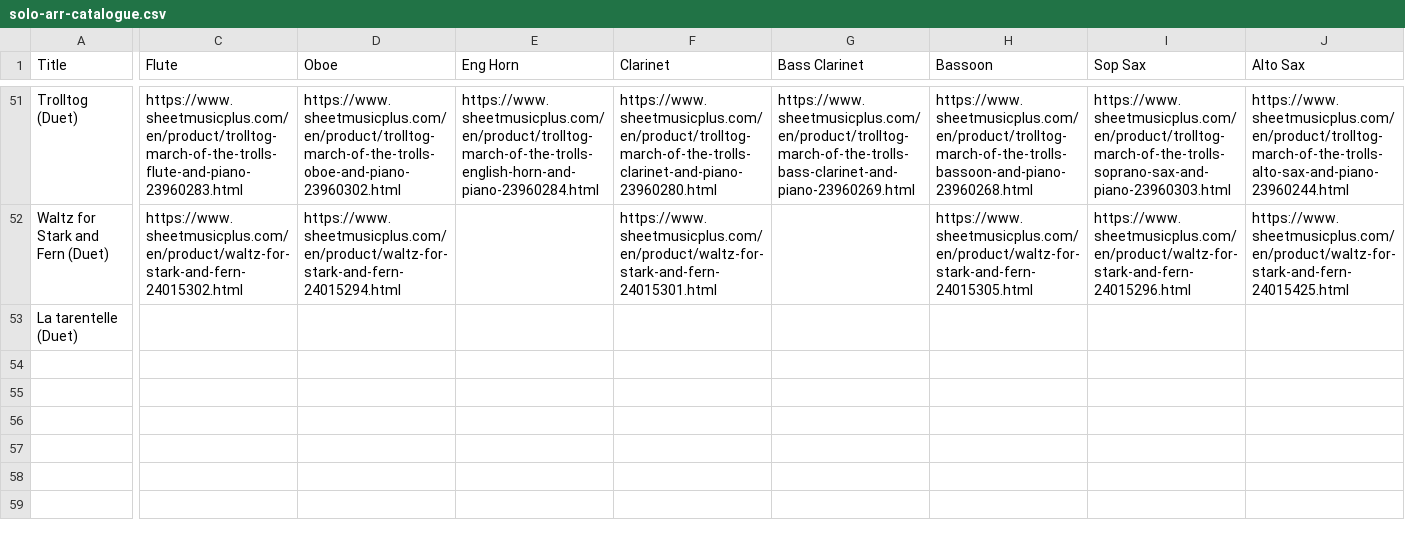
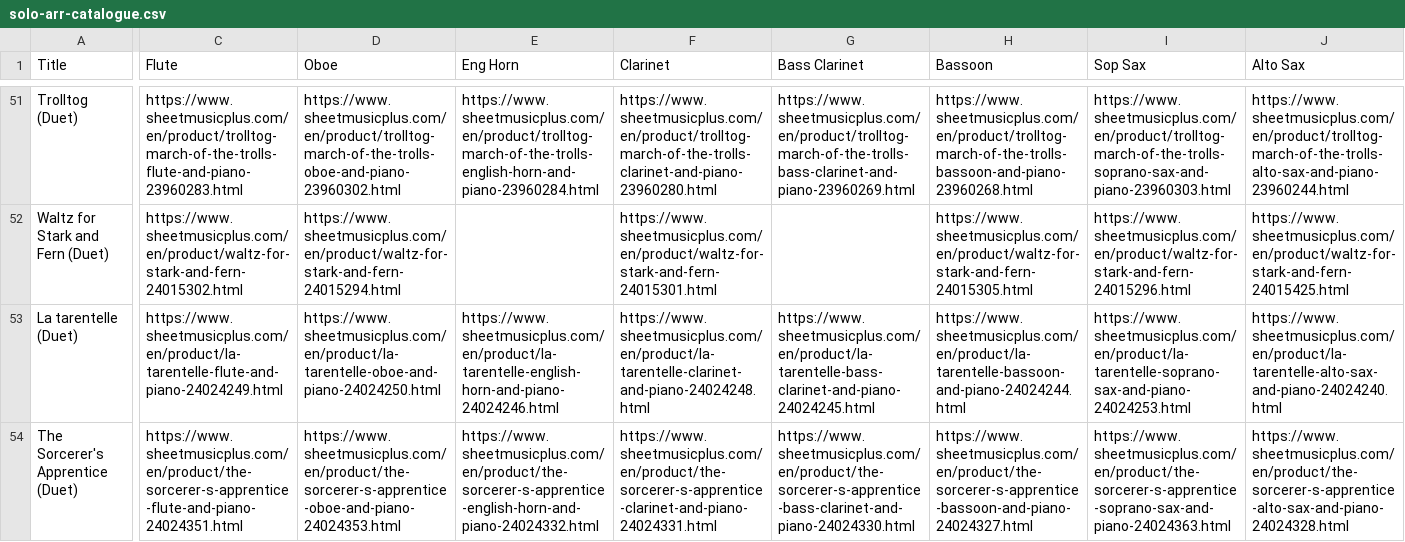
Before and after one commit to mkend291/parakeetpress, a CSV file: pp_files/pp_store/solo-arr-catalogue.csv, drawn as a sheet; only a part is shown, gaps mark what is left out; rows hold the shown columns only; the diff covers the shown part only; the diff names each change by its address in the sheet, - before the commit and + after, or states it on an @@ line.

Commit message:
Add The Sorcerer's Apprentice (Duet) and update arrangement links for La tarentelle

```diff
--- a/pp_files/pp_store/solo-arr-catalogue.csv
+++ b/pp_files/pp_store/solo-arr-catalogue.csv
-C53 (Flute): (empty)
+C53 (Flute): https://www.sheetmusicplus.com/en/product/la-tarentelle-flute-and-piano-24024249.html
-D53 (Oboe): (empty)
+D53 (Oboe): https://www.sheetmusicplus.com/en/product/la-tarentelle-oboe-and-piano-24024250.html
-E53 (Eng Horn): (empty)
+E53 (Eng Horn): https://www.sheetmusicplus.com/en/product/la-tarentelle-english-horn-and-piano-24024246.html
-F53 (Clarinet): (empty)
+F53 (Clarinet): https://www.sheetmusicplus.com/en/product/la-tarentelle-clarinet-and-piano-24024248.html
-G53 (Bass Clarinet): (empty)
+G53 (Bass Clarinet): https://www.sheetmusicplus.com/en/product/la-tarentelle-bass-clarinet-and-piano-24024245.html
-H53 (Bassoon): (empty)
+H53 (Bassoon): https://www.sheetmusicplus.com/en/product/la-tarentelle-bassoon-and-piano-24024244.html
-I53 (Sop Sax): (empty)
+I53 (Sop Sax): https://www.sheetmusicplus.com/en/product/la-tarentelle-soprano-sax-and-piano-24024253.html
-J53 (Alto Sax): (empty)
+J53 (Alto Sax): https://www.sheetmusicplus.com/en/product/la-tarentelle-alto-sax-and-piano-24024240.html
+row 54: The Sorcerer's Apprentice (Duet) | https://www.sheetmusicplus.com/en/product/the-sorcerer-s-apprentice-flute-and-piano-24024351.html | https://www.sheetmusicplus.com/en/product/the-sorcerer-s-apprentice-oboe-and-piano-24024353.html | https://www.sheetmusicplus.com/en/product/the-sorcerer-s-apprentice-english-horn-and-piano-24024332.html | https://www.sheetmusicplus.com/en/product/the-sorcerer-s-apprentice-clarinet-and-piano-24024331.html | https://www.sheetmusicplus.com/en/product/the-sorcerer-s-apprentice-bass-clarinet-and-piano-24024330.html | https://www.sheetmusicplus.com/en/product/the-sorcerer-s-apprentice-bassoon-and-piano-24024327.html | https://www.sheetmusicplus.com/en/product/the-sorcerer-s-apprentice-soprano-sax-and-piano-24024363.html | https://www.sheetmusicplus.com/en/product/the-sorcerer-s-apprentice-alto-sax-and-piano-24024328.html
```
Also changed, not shown: 5 edited cells elsewhere in this file, pp_files/pp_store/scoresShop.csv.
